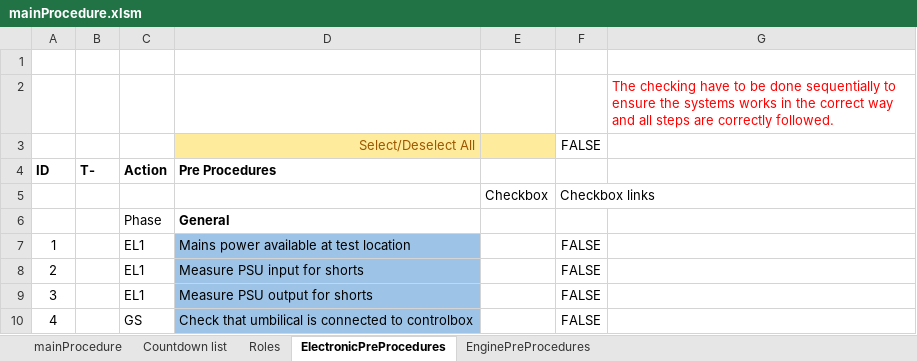
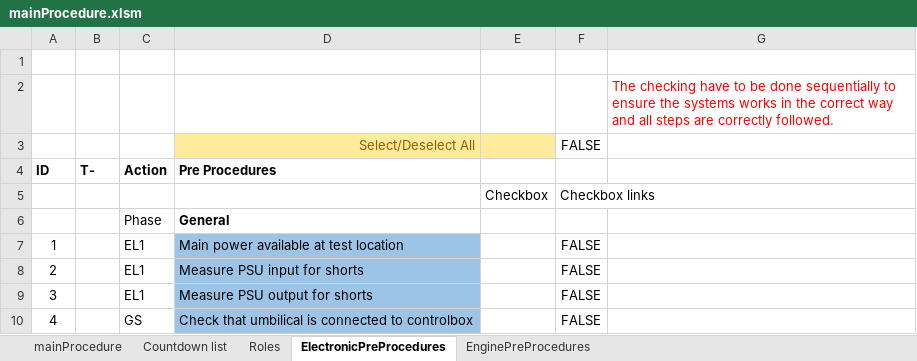
Before and after one commit to finhan-2/RavenProcedure, an Excel workbook: mainProcedure.xlsm, sheet ElectronicPreProcedures, drawn as a sheet; only a part is shown; values as stored, in another font and other column widths than the file's, no borders; charts and pictures and conditional formats not drawn; the diff names each change by its address in the sheet, - before the commit and + after, or states it on an @@ line.

Commit message:
Small changes in the main.prod and started on implementing the timer
the timer is not finished but i will do that soon

```diff
--- a/mainProcedure.xlsm (sheet ElectronicPreProcedures)
+++ b/mainProcedure.xlsm (sheet ElectronicPreProcedures)
-D7: Mains power available at test location
+D7: Main power available at test location
```
Also changed, not shown: sheet mainProcedure, charts or pictures.
